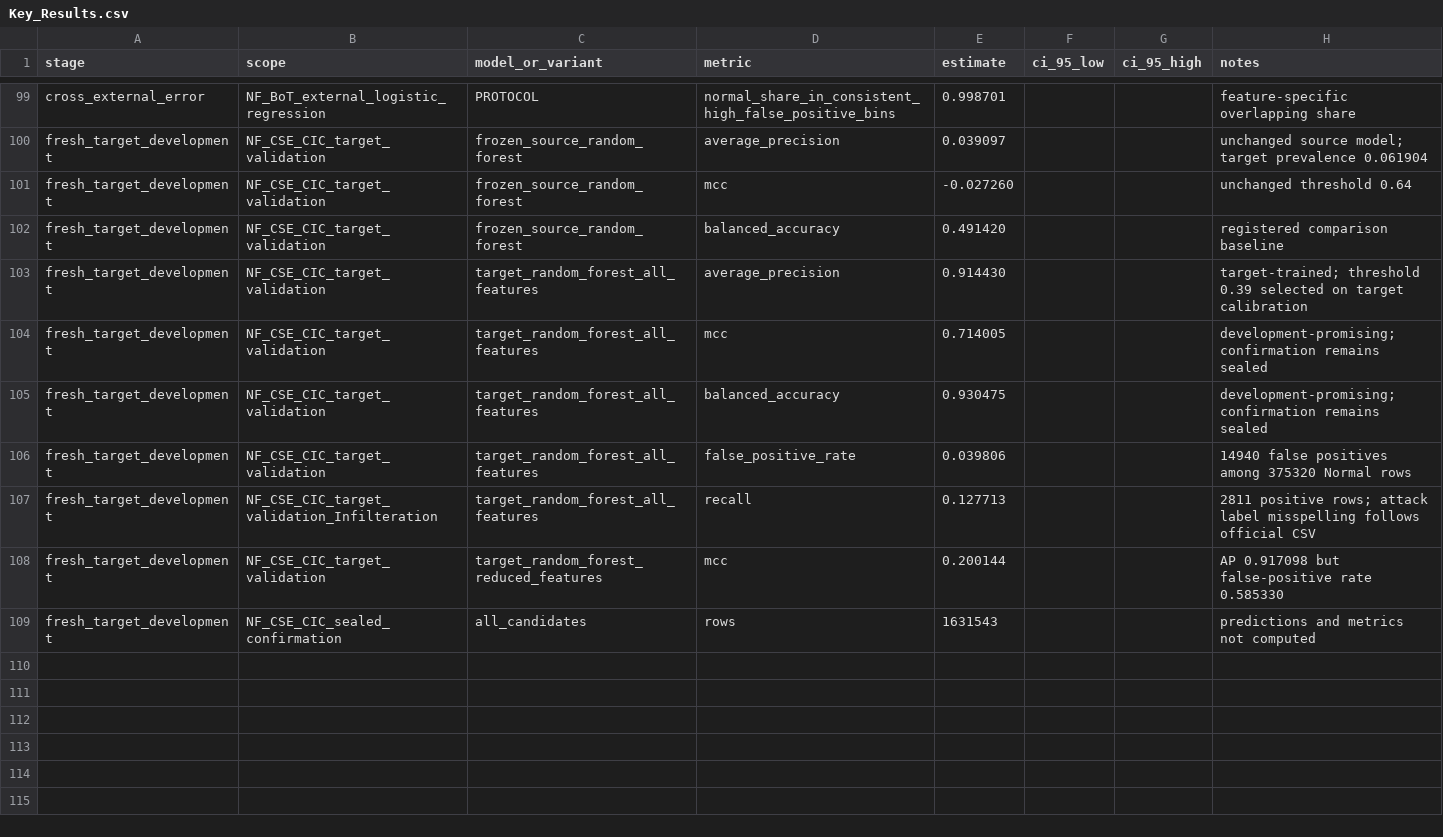
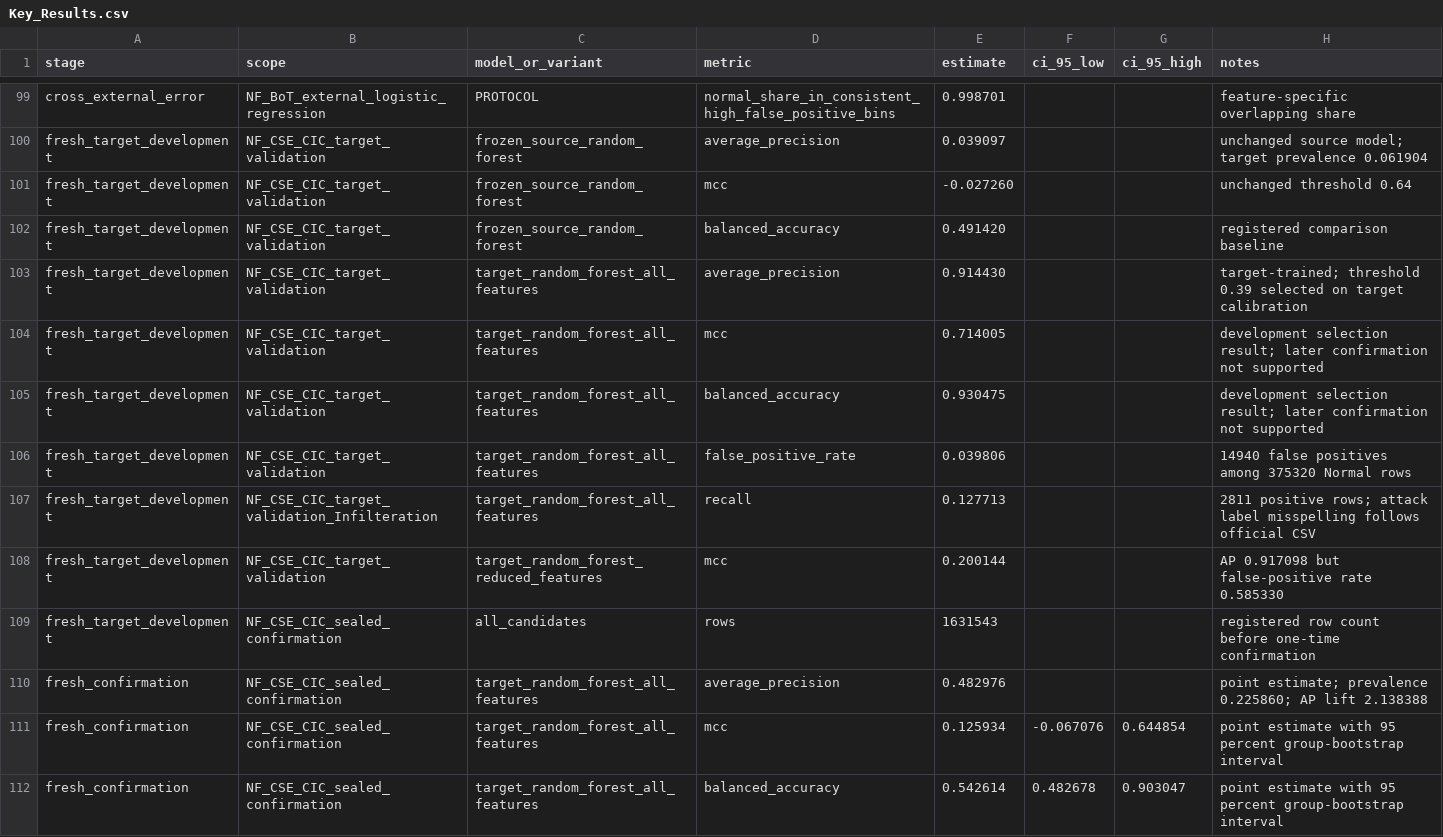
Before and after one commit to delicruz/applied-ml-unsw-nb15, a CSV file: deliverables/current_results_package/Key_Results.csv, drawn as a sheet; only a part is shown, gaps mark what is left out; the diff covers the shown part only.

Commit message:
Report sealed confirmation outcome

```diff
--- a/deliverables/current_results_package/Key_Results.csv
+++ b/deliverables/current_results_package/Key_Results.csv
@@ -103,4 +103,4 @@ fresh_target_development,NF_CSE_CIC_target_validation,frozen_source_random_fores
 fresh_target_development,NF_CSE_CIC_target_validation,target_random_forest_all_features,average_precision,0.914430,,,target-trained; threshold 0.39 selected on target calibration
-fresh_target_development,NF_CSE_CIC_target_validation,target_random_forest_all_features,mcc,0.714005,,,development-promising; confirmation remains sealed
-fresh_target_development,NF_CSE_CIC_target_validation,target_random_forest_all_features,balanced_accuracy,0.930475,,,development-promising; confirmation remains sealed
+fresh_target_development,NF_CSE_CIC_target_validation,target_random_forest_all_features,mcc,0.714005,,,development selection result; later confirmation not supported
+fresh_target_development,NF_CSE_CIC_target_validation,target_random_forest_all_features,balanced_accuracy,0.930475,,,development selection result; later confirmation not supported
 fresh_target_development,NF_CSE_CIC_target_validation,target_random_forest_all_features,false_positive_rate,0.039806,,,14940 false positives among 375320 Normal rows
@@ -108,2 +108,5 @@ fresh_target_development,NF_CSE_CIC_target_validation_Infilteration,target_rando
 fresh_target_development,NF_CSE_CIC_target_validation,target_random_forest_reduced_features,mcc,0.200144,,,AP 0.917098 but false-positive rate 0.585330
-fresh_target_development,NF_CSE_CIC_sealed_confirmation,all_candidates,rows,1631543,,,predictions and metrics not computed
+fresh_target_development,NF_CSE_CIC_sealed_confirmation,all_candidates,rows,1631543,,,registered row count before one-time confirmation
+fresh_confirmation,NF_CSE_CIC_sealed_confirmation,target_random_forest_all_features,average_precision,0.482976,,,point estimate; prevalence 0.225860; AP lift 2.138388
+fresh_confirmation,NF_CSE_CIC_sealed_confirmation,target_random_forest_all_features,mcc,0.125934,-0.067076,0.644854,point estimate with 95 percent group-bootstrap interval
+fresh_confirmation,NF_CSE_CIC_sealed_confirmation,target_random_forest_all_features,balanced_accuracy,0.542614,0.482678,0.903047,point estimate with 95 percent group-bootstrap interval
```
Also changed, not shown: 9 added rows elsewhere in this file, 14 other files.
